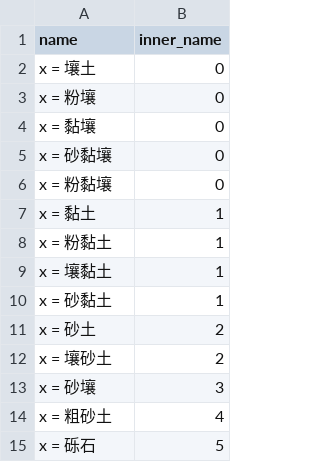
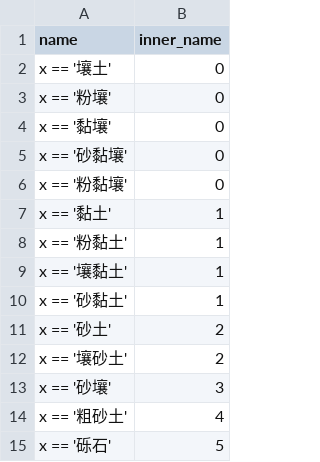
Before and after one commit to MrCare/soil_suitibility, a CSV file: config/cfg_pair_sub_TRZD.csv, drawn as a sheet.

```diff
--- a/config/cfg_pair_sub_TRZD.csv
+++ b/config/cfg_pair_sub_TRZD.csv
@@ -1,15 +1,15 @@
 name,inner_name
-"x = 壤土",0
-"x = 粉壤",0
-"x = 黏壤",0
-"x = 砂黏壤",0
-"x = 粉黏壤",0
-"x = 黏土",1
-"x = 粉黏土",1
-"x = 壤黏土",1
-"x = 砂黏土",1
-"x = 砂土",2
-"x = 壤砂土",2
-"x = 砂壤",3
-"x = 粗砂土",4
-"x = 砾石",5
+"x == '壤土'",0
+"x == '粉壤'",0
+"x == '黏壤'",0
+"x == '砂黏壤'",0
+"x == '粉黏壤'",0
+"x == '黏土'",1
+"x == '粉黏土'",1
+"x == '壤黏土'",1
+"x == '砂黏土'",1
+"x == '砂土'",2
+"x == '壤砂土'",2
+"x == '砂壤'",3
+"x == '粗砂土'",4
+"x == '砾石'",5
```
Also changed, not shown: config/cfg_pair.csv, 11 other files.
